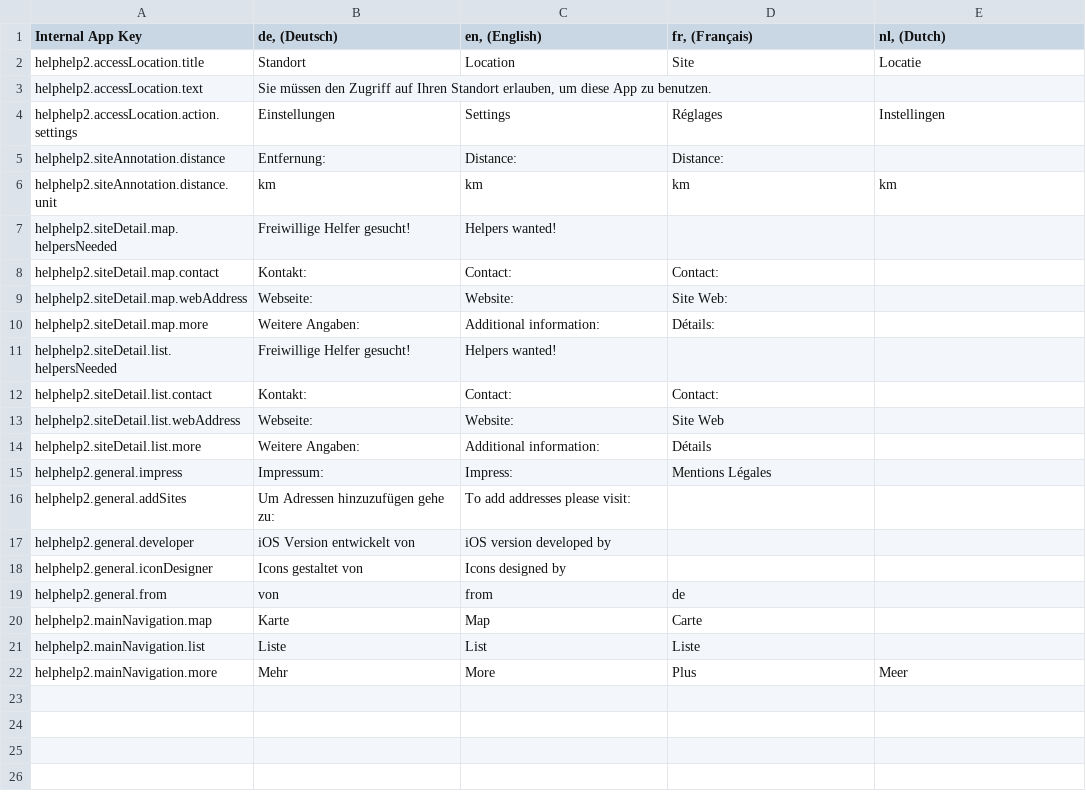
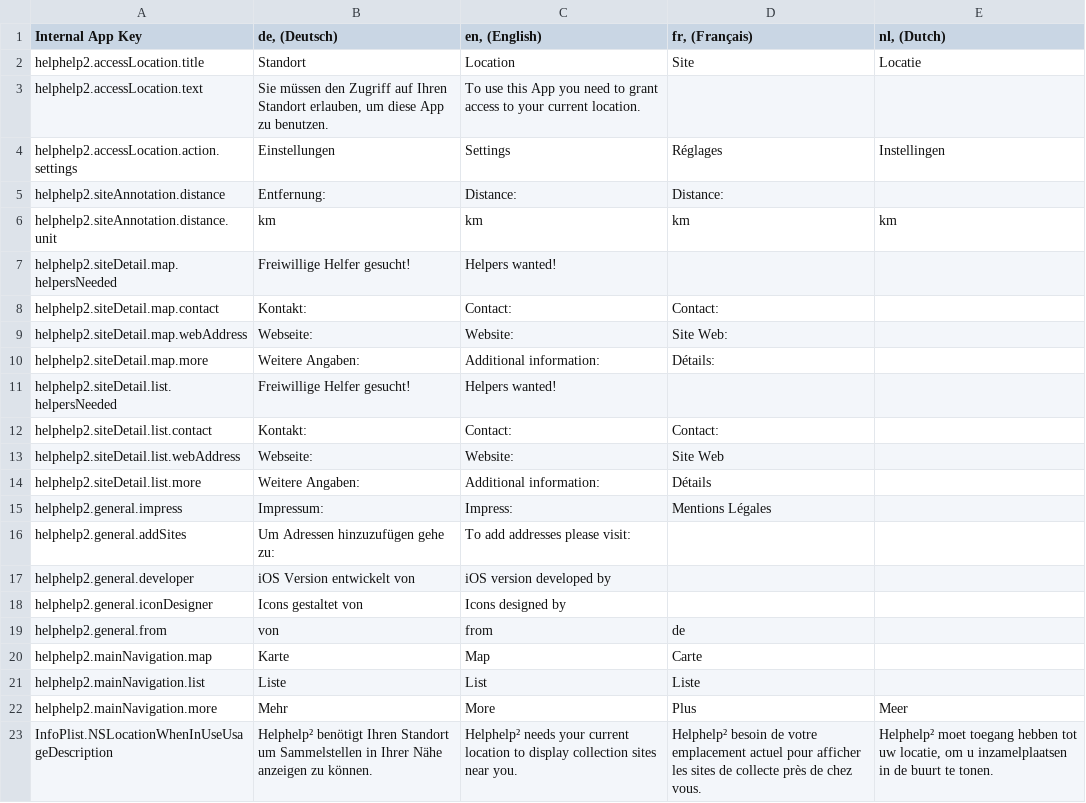
Before and after one commit to DG0BAB/iOSHelpHelp, a TSV file: Utilities/Localization/Translations.tsv, drawn as a sheet.

Commit message:
More localizations

```diff
--- a/Utilities/Localization/Translations.tsv
+++ b/Utilities/Localization/Translations.tsv
@@ -2,3 +2,3 @@ Internal App Key	de, (Deutsch)	en, (English)	fr, (Français)	nl, (Dutch)
 helphelp2.accessLocation.title	Standort	Location	Site	Locatie
-helphelp2.accessLocation.text	Sie müssen den Zugriff auf Ihren Standort erlauben, um diese App zu benutzen.			
+helphelp2.accessLocation.text	Sie müssen den Zugriff auf Ihren Standort erlauben, um diese App zu benutzen.	To use this App you need to grant access to your current location.		
 helphelp2.accessLocation.action.settings	Einstellungen	Settings	Réglages	Instellingen
@@ -22 +22,2 @@ helphelp2.mainNavigation.list	Liste	List	Liste
 helphelp2.mainNavigation.more	Mehr	More	Plus	Meer
+InfoPlist.NSLocationWhenInUseUsageDescription	Helphelp² benötigt Ihren Standort um Sammelstellen in Ihrer Nähe anzeigen zu können.	Helphelp² needs your current location to display collection sites near you.	Helphelp² besoin de votre emplacement actuel pour afficher les sites de collecte près de chez vous.	Helphelp² moet toegang hebben tot uw locatie, om u inzamelplaatsen in de buurt te tonen.
```
Also changed, not shown: 2 other files.
